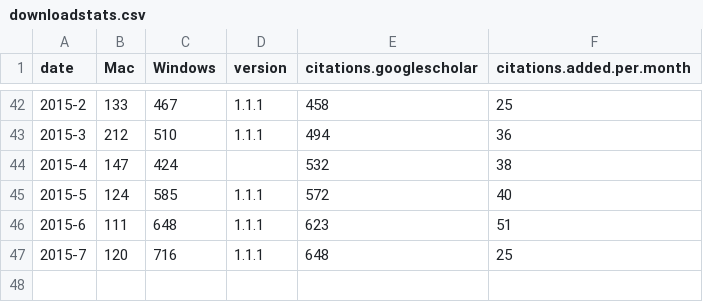
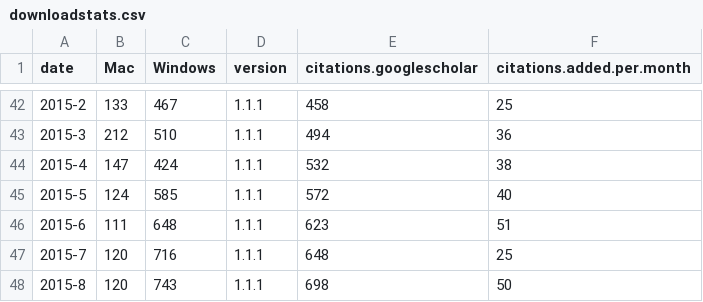
Before and after one commit to brettc/partitionfinder, a CSV file: docs/downloadstats.csv, drawn as a sheet; only a part is shown, gaps mark what is left out.

Commit message:
updated download stats
almost at 20K downloads.

```diff
--- a/docs/downloadstats.csv
+++ b/docs/downloadstats.csv
@@ -43,3 +43,3 @@ date,Mac,Windows,version,citations.googlescholar,citations.added.per.month
 2015-3,212,510,1.1.1,494,36
-2015-4,147,424,,532,38
+2015-4,147,424,1.1.1,532,38
 2015-5,124,585,1.1.1,572,40
@@ -47 +47,2 @@ date,Mac,Windows,version,citations.googlescholar,citations.added.per.month
 2015-7,120,716,1.1.1,648,25
+2015-8,120,743,1.1.1,698,50
```
Also changed, not shown: 4 other files.
